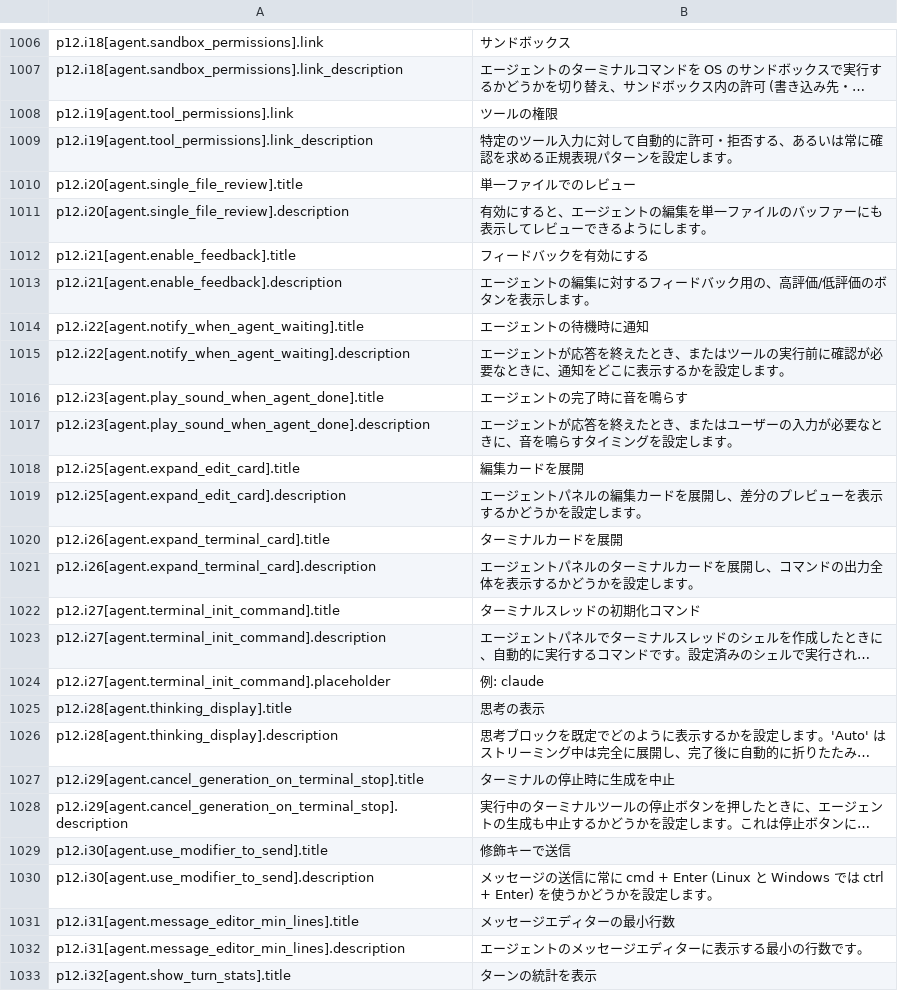
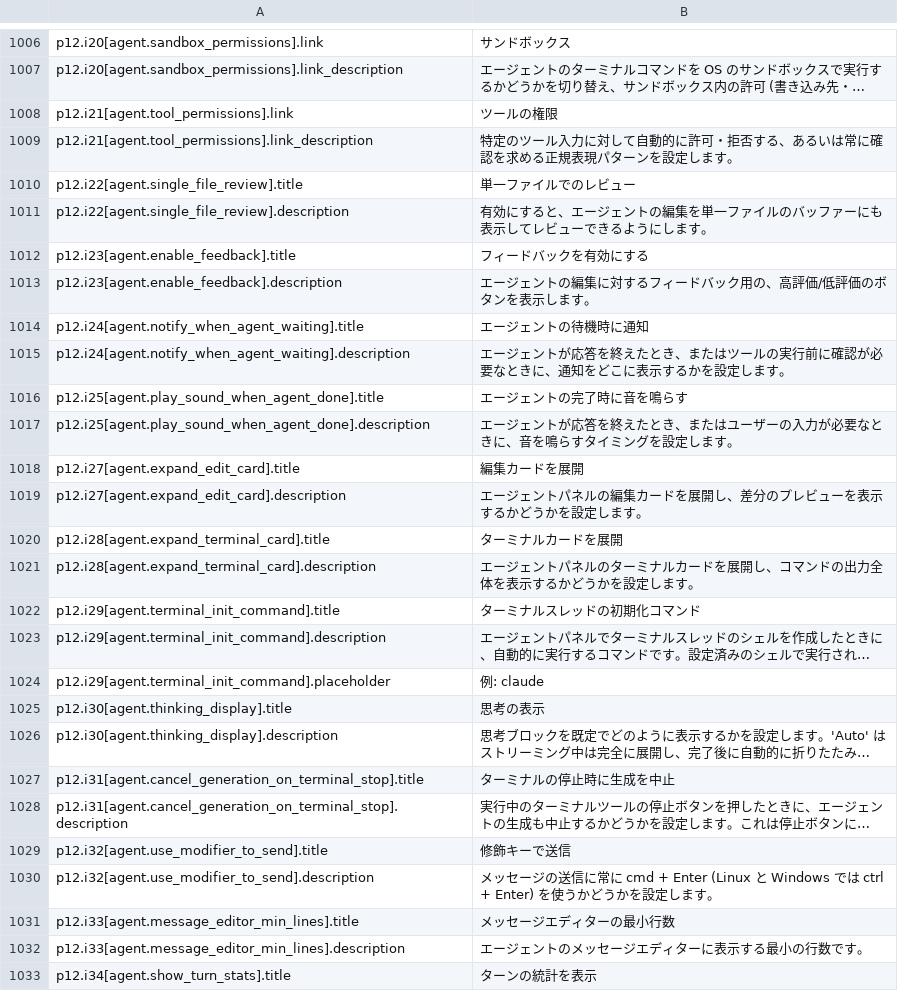
Before and after one commit to SeiyaFunaokaJP/ForgeKairos, a TSV file: crates/settings_ui/test_data/settings_table_ja.tsv, drawn as a sheet; only a part is shown, gaps mark what is left out; long unchanged cells end in …; the diff covers the shown part only; the diff names each change by its address in the sheet, - before the commit and + after, or states it on an @@ line.

```diff
--- a/crates/settings_ui/test_data/settings_table_ja.tsv
+++ b/crates/settings_ui/test_data/settings_table_ja.tsv
-A1006: p12.i18[agent.sandbox_permissions].link
+A1006: p12.i20[agent.sandbox_permissions].link
-A1007: p12.i18[agent.sandbox_permissions].link_description
+A1007: p12.i20[agent.sandbox_permissions].link_description
-A1008: p12.i19[agent.tool_permissions].link
+A1008: p12.i21[agent.tool_permissions].link
-A1009: p12.i19[agent.tool_permissions].link_description
+A1009: p12.i21[agent.tool_permissions].link_description
-A1010: p12.i20[agent.single_file_review].title
+A1010: p12.i22[agent.single_file_review].title
-A1011: p12.i20[agent.single_file_review].description
+A1011: p12.i22[agent.single_file_review].description
-A1012: p12.i21[agent.enable_feedback].title
+A1012: p12.i23[agent.enable_feedback].title
-A1013: p12.i21[agent.enable_feedback].description
+A1013: p12.i23[agent.enable_feedback].description
-A1014: p12.i22[agent.notify_when_agent_waiting].title
+A1014: p12.i24[agent.notify_when_agent_waiting].title
-A1015: p12.i22[agent.notify_when_agent_waiting].description
+A1015: p12.i24[agent.notify_when_agent_waiting].description
-A1016: p12.i23[agent.play_sound_when_agent_done].title
+A1016: p12.i25[agent.play_sound_when_agent_done].title
-A1017: p12.i23[agent.play_sound_when_agent_done].description
+A1017: p12.i25[agent.play_sound_when_agent_done].description
-A1018: p12.i25[agent.expand_edit_card].title
+A1018: p12.i27[agent.expand_edit_card].title
-A1019: p12.i25[agent.expand_edit_card].description
+A1019: p12.i27[agent.expand_edit_card].description
-A1020: p12.i26[agent.expand_terminal_card].title
+A1020: p12.i28[agent.expand_terminal_card].title
-A1021: p12.i26[agent.expand_terminal_card].description
+A1021: p12.i28[agent.expand_terminal_card].description
-A1022: p12.i27[agent.terminal_init_command].title
+A1022: p12.i29[agent.terminal_init_command].title
-A1023: p12.i27[agent.terminal_init_command].description
+A1023: p12.i29[agent.terminal_init_command].description
-A1024: p12.i27[agent.terminal_init_command].placeholder
+A1024: p12.i29[agent.terminal_init_command].placeholder
-A1025: p12.i28[agent.thinking_display].title
+A1025: p12.i30[agent.thinking_display].title
-A1026: p12.i28[agent.thinking_display].description
+A1026: p12.i30[agent.thinking_display].description
-A1027: p12.i29[agent.cancel_generation_on_terminal_stop].title
+A1027: p12.i31[agent.cancel_generation_on_terminal_stop].title
-A1028: p12.i29[agent.cancel_generation_on_terminal_stop].description
+A1028: p12.i31[agent.cancel_generation_on_terminal_stop].description
-A1029: p12.i30[agent.use_modifier_to_send].title
+A1029: p12.i32[agent.use_modifier_to_send].title
-A1030: p12.i30[agent.use_modifier_to_send].description
+A1030: p12.i32[agent.use_modifier_to_send].description
-A1031: p12.i31[agent.message_editor_min_lines].title
+A1031: p12.i33[agent.message_editor_min_lines].title
-A1032: p12.i31[agent.message_editor_min_lines].description
+A1032: p12.i33[agent.message_editor_min_lines].description
-A1033: p12.i32[agent.show_turn_stats].title
+A1033: p12.i34[agent.show_turn_stats].title
```
Also changed, not shown: 83 edited cells elsewhere in this file, 5 other files.
